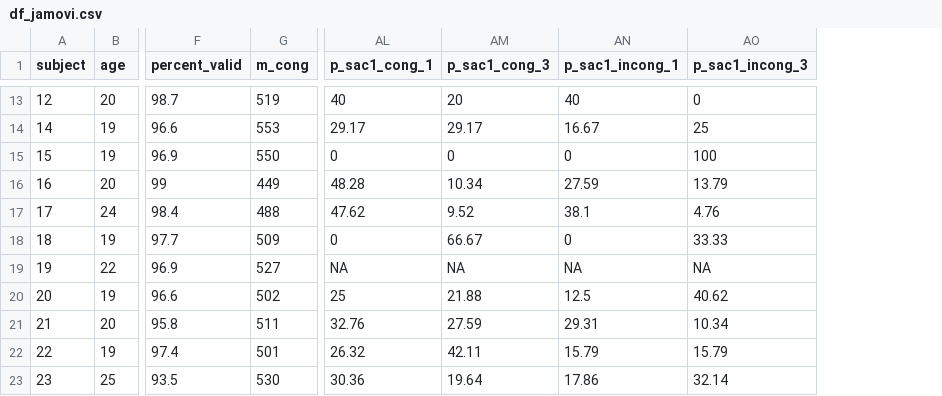
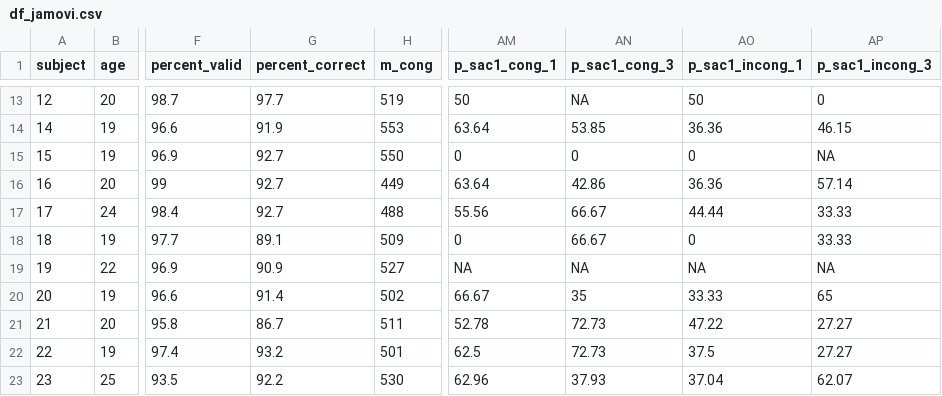
Before and after one commit to Grszkthfr/ss18_empra08, a CSV file: material/results/df_jamovi.csv, drawn as a sheet; only a part is shown, gaps mark what is left out; addresses are those after the commit; the diff covers the shown part only; the diff names each change by its address in the sheet, - before the commit and + after, or states it on an @@ line.

```diff
--- a/material/results/df_jamovi.csv
+++ b/material/results/df_jamovi.csv
+column G (percent_correct), rows 13-23: 97.7 | 91.9 | 92.7 | 92.7 | 92.7 | 89.1 | 90.9 | 91.4 | 86.7 | 93.2 | 92.2
-AM13 (p_sac1_cong_1): 40
+AM13 (p_sac1_cong_1): 50
-AN13 (p_sac1_cong_3): 20
+AN13 (p_sac1_cong_3): NA
-AO13 (p_sac1_incong_1): 40
+AO13 (p_sac1_incong_1): 50
-AM14 (p_sac1_cong_1): 29.17
+AM14 (p_sac1_cong_1): 63.64
-AN14 (p_sac1_cong_3): 29.17
+AN14 (p_sac1_cong_3): 53.85
-AO14 (p_sac1_incong_1): 16.67
+AO14 (p_sac1_incong_1): 36.36
-AP14 (p_sac1_incong_3): 25
+AP14 (p_sac1_incong_3): 46.15
-AP15 (p_sac1_incong_3): 100
+AP15 (p_sac1_incong_3): NA
-AM16 (p_sac1_cong_1): 48.28
+AM16 (p_sac1_cong_1): 63.64
-AN16 (p_sac1_cong_3): 10.34
+AN16 (p_sac1_cong_3): 42.86
-AO16 (p_sac1_incong_1): 27.59
+AO16 (p_sac1_incong_1): 36.36
-AP16 (p_sac1_incong_3): 13.79
+AP16 (p_sac1_incong_3): 57.14
-AM17 (p_sac1_cong_1): 47.62
+AM17 (p_sac1_cong_1): 55.56
-AN17 (p_sac1_cong_3): 9.52
+AN17 (p_sac1_cong_3): 66.67
-AO17 (p_sac1_incong_1): 38.1
+AO17 (p_sac1_incong_1): 44.44
-AP17 (p_sac1_incong_3): 4.76
+AP17 (p_sac1_incong_3): 33.33
-AM20 (p_sac1_cong_1): 25
+AM20 (p_sac1_cong_1): 66.67
-AN20 (p_sac1_cong_3): 21.88
+AN20 (p_sac1_cong_3): 35
-AO20 (p_sac1_incong_1): 12.5
+AO20 (p_sac1_incong_1): 33.33
-AP20 (p_sac1_incong_3): 40.62
+AP20 (p_sac1_incong_3): 65
-AM21 (p_sac1_cong_1): 32.76
+AM21 (p_sac1_cong_1): 52.78
-AN21 (p_sac1_cong_3): 27.59
+AN21 (p_sac1_cong_3): 72.73
-AO21 (p_sac1_incong_1): 29.31
+AO21 (p_sac1_incong_1): 47.22
-AP21 (p_sac1_incong_3): 10.34
+AP21 (p_sac1_incong_3): 27.27
-AM22 (p_sac1_cong_1): 26.32
+AM22 (p_sac1_cong_1): 62.5
-AN22 (p_sac1_cong_3): 42.11
+AN22 (p_sac1_cong_3): 72.73
-AO22 (p_sac1_incong_1): 15.79
+AO22 (p_sac1_incong_1): 37.5
-AP22 (p_sac1_incong_3): 15.79
+AP22 (p_sac1_incong_3): 27.27
-AM23 (p_sac1_cong_1): 30.36
+AM23 (p_sac1_cong_1): 62.96
-AN23 (p_sac1_cong_3): 19.64
+AN23 (p_sac1_cong_3): 37.93
-AO23 (p_sac1_incong_1): 17.86
+AO23 (p_sac1_incong_1): 37.04
-AP23 (p_sac1_incong_3): 32.14
+AP23 (p_sac1_incong_3): 62.07
```
Also changed, not shown: 64 edited cells elsewhere in this file.
